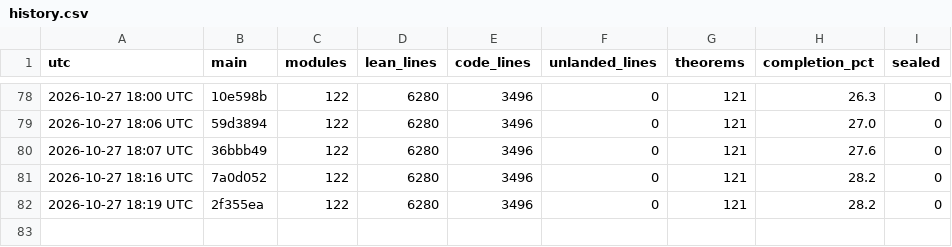
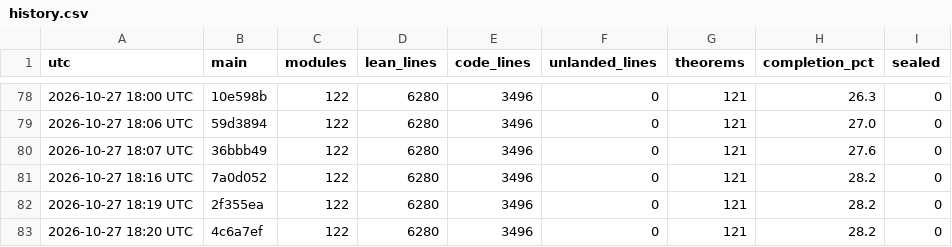
Before and after one commit to aravindkarthigeyan/KAM-dev, a CSV file: docs/campaign/history.csv, drawn as a sheet; only a part is shown, gaps mark what is left out.

```diff
--- a/docs/campaign/history.csv
+++ b/docs/campaign/history.csv
@@ -82 +82,2 @@ utc,main,modules,lean_lines,code_lines,unlanded_lines,theorems,completion_pct,se
 2026-10-27 18:19 UTC,2f355ea,122,6280,3496,0,121,28.2,0
+2026-10-27 18:20 UTC,4c6a7ef,122,6280,3496,0,121,28.2,0
```
Also changed, not shown: 1 other file.
